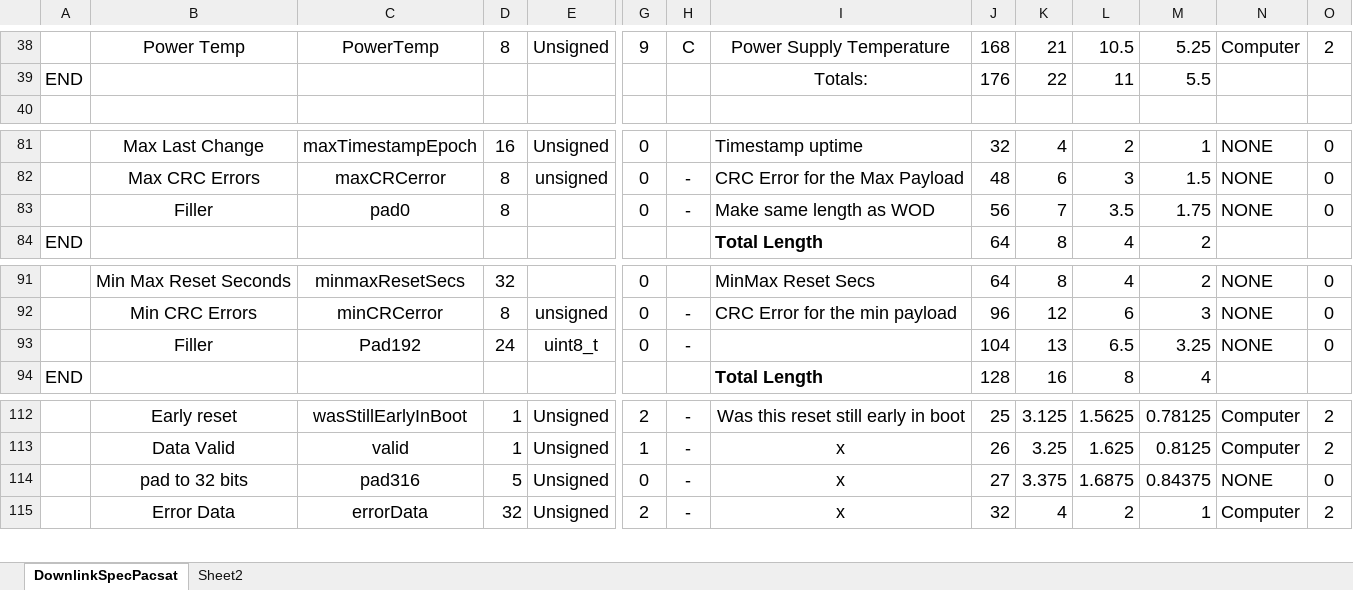
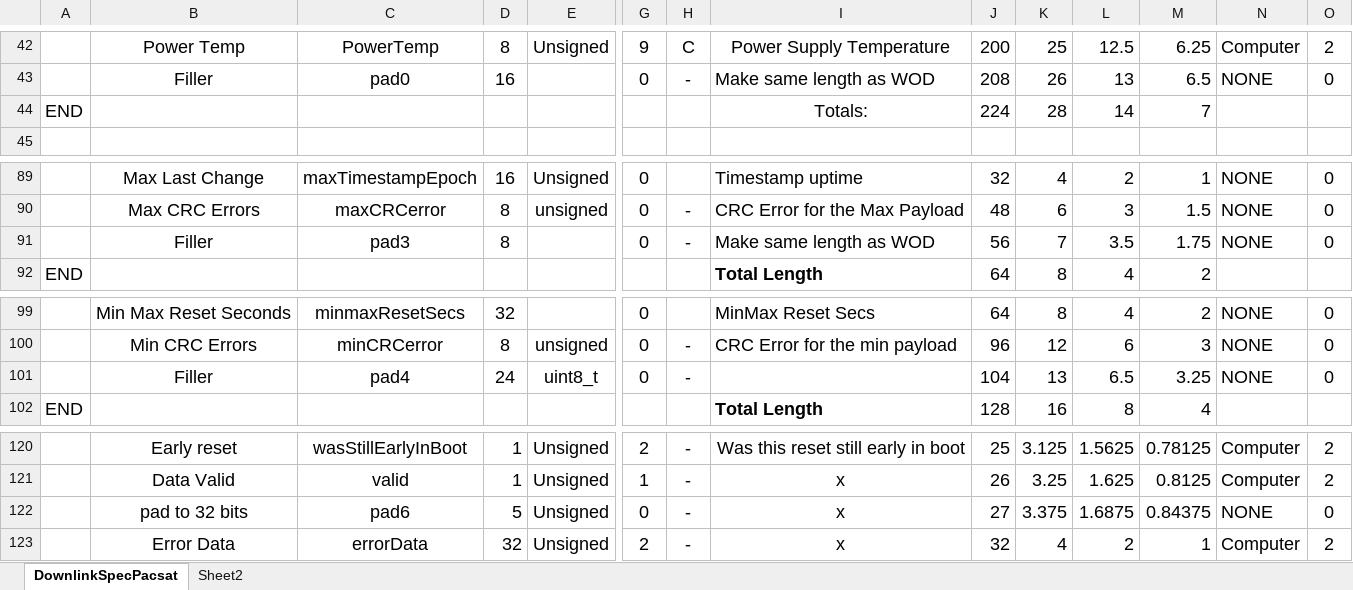
Before and after one commit to AMSAT-NA/PacSatDocs, an Excel workbook: TelemDefinition/DownlinkSpecPacsat.xlsx, sheet DownlinkSpecPacsat, drawn as a sheet; only a part is shown, gaps mark what is left out; values as stored, in another font and other column widths than the file's, no borders; addresses are those after the commit; rows hold the shown columns only; the diff covers the shown part only; the diff names each change by its address in the sheet, - before the commit and + after, or states it on an @@ line.

```diff
--- a/TelemDefinition/DownlinkSpecPacsat.xlsx (sheet DownlinkSpecPacsat)
+++ b/TelemDefinition/DownlinkSpecPacsat.xlsx (sheet DownlinkSpecPacsat)
-J42: 168
+J42: 200
-K42: 21
+K42: 25
-L42: 10.5
+L42: 12.5
-M42: 5.25
+M42: 6.25
+row 43:  | Filler | pad0 | 16 |  | 0 | - | Make same length as WOD | 208 | 26 | 13 | 6.5 | NONE | 0
-J44: 176
+J44: 224
-K44: 22
+K44: 28
-L44: 11
+L44: 14
-M44: 5.5
+M44: 7
-C91: pad0
+C91: pad3
-C101: Pad192
+C101: pad4
-C122: pad316
+C122: pad6
```
Also changed, not shown: 11 added rows, 2 removed rows and 50 edited cells elsewhere in this sheet, formulas that keep their value, 2 other files.
